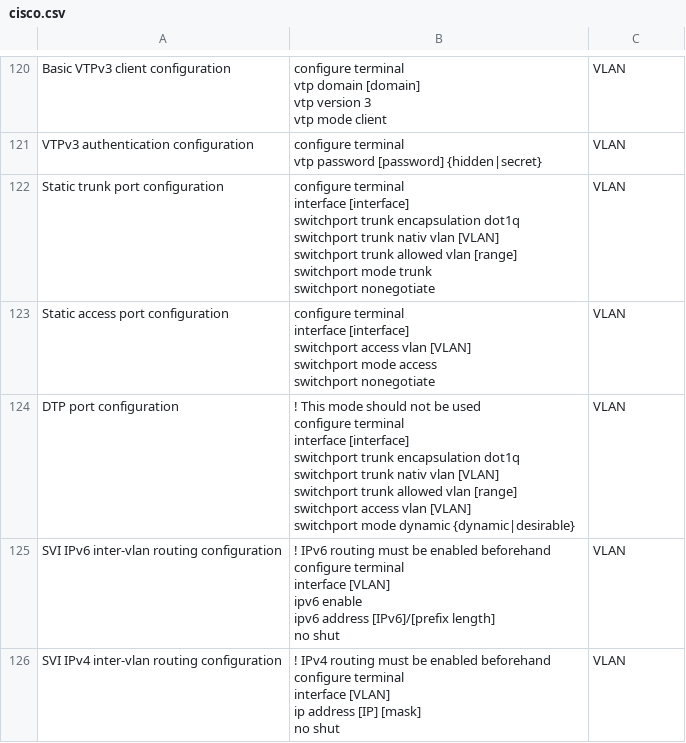
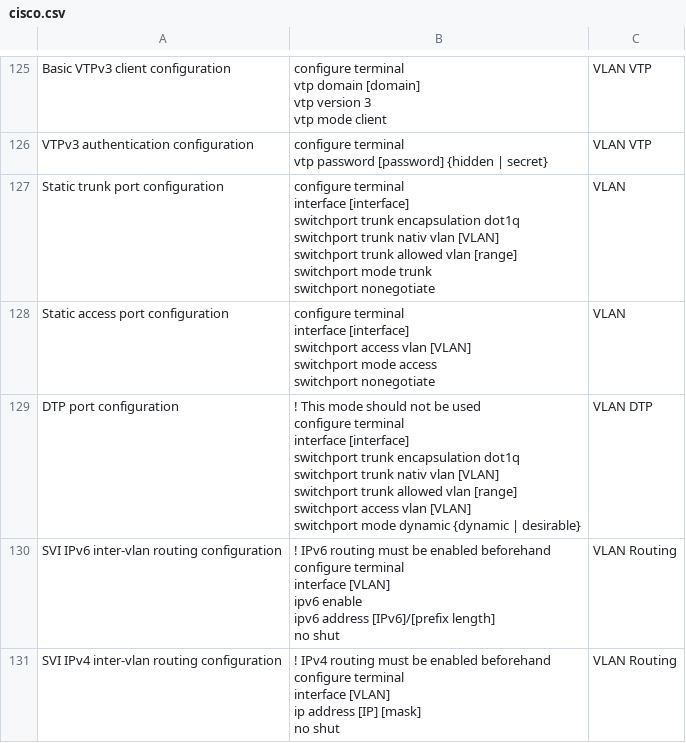
Before and after one commit to Timon-Schwarz/network_engineering_flashcards, a CSV file: cisco.csv, drawn as a sheet; only a part is shown, gaps mark what is left out; addresses are those after the commit; the diff covers the shown part only; the diff names each change by its address in the sheet, - before the commit and + after, or states it on an @@ line.

```diff
--- a/cisco.csv
+++ b/cisco.csv
-C125:C126: VLAN
+C125:C126: VLAN VTP
-B126: …password [password] {hidden|secret}
+B126: …password [password] {hidden | secret}
-B129: …mode dynamic {dynamic|desirable}
+B129: …mode dynamic {dynamic | desirable}
-C129: VLAN
+C129: VLAN DTP
-C130:C131: VLAN
+C130:C131: VLAN Routing
```
Also changed, not shown: 8 added rows, 3 removed rows and 102 edited cells elsewhere in this file.
